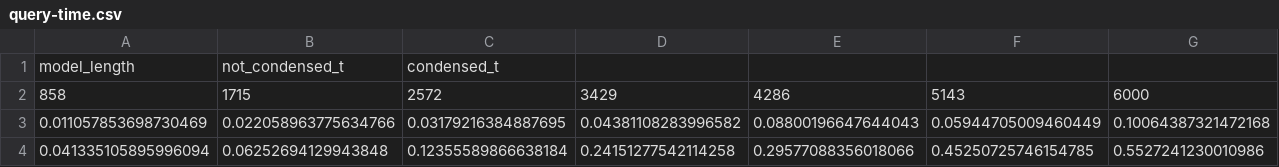
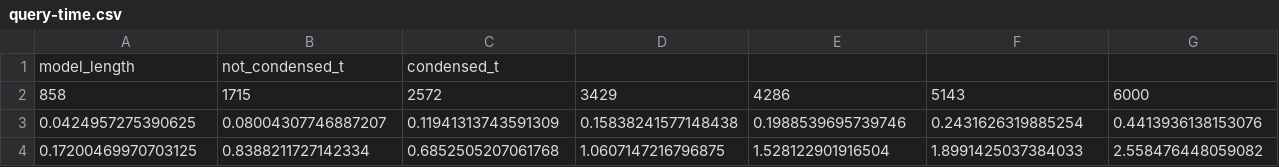
Before and after one commit to lazlop/graph-pattern-id, a CSV file: examples/query-time.csv, drawn as a sheet; only a part is shown; removed rows and columns are numbered as before the commit, all else as after; rows hold the shown columns only; the diff names each change by its address in the sheet, - before the commit and + after, or states it on an @@ line.

Commit message:
regenerating query times

```diff
--- a/examples/query-time.csv
+++ b/examples/query-time.csv
-row 3: 0.011057853698730469 | 0.022058963775634766 | 0.03179216384887695 | 0.04381108283996582 | 0.08800196647644043 | 0.05944705009460449 | 0.10064387321472168
-row 4: 0.041335105895996094 | 0.06252694129943848 | 0.12355589866638184 | 0.24151277542114258 | 0.29577088356018066 | 0.45250725746154785 | 0.5527241230010986
+row 3: 0.0424957275390625 | 0.08004307746887207 | 0.11941313743591309 | 0.15838241577148438 | 0.1988539695739746 | 0.2431626319885254 | 0.4413936138153076
+row 4: 0.17200469970703125 | 0.8388211727142334 | 0.6852505207061768 | 1.0607147216796875 | 1.528122901916504 | 1.8991425037384033 | 2.558476448059082
```
Also changed, not shown: 2 other files.
